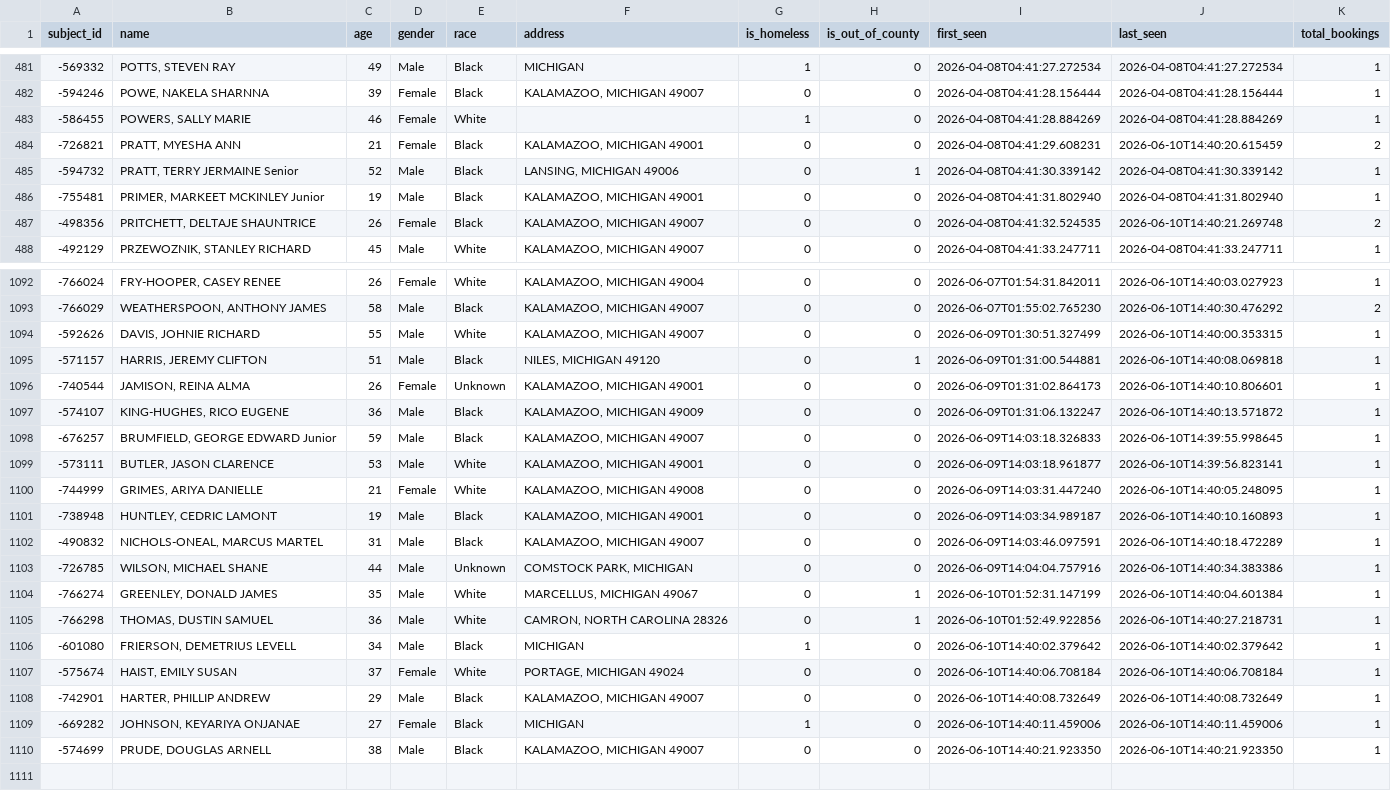
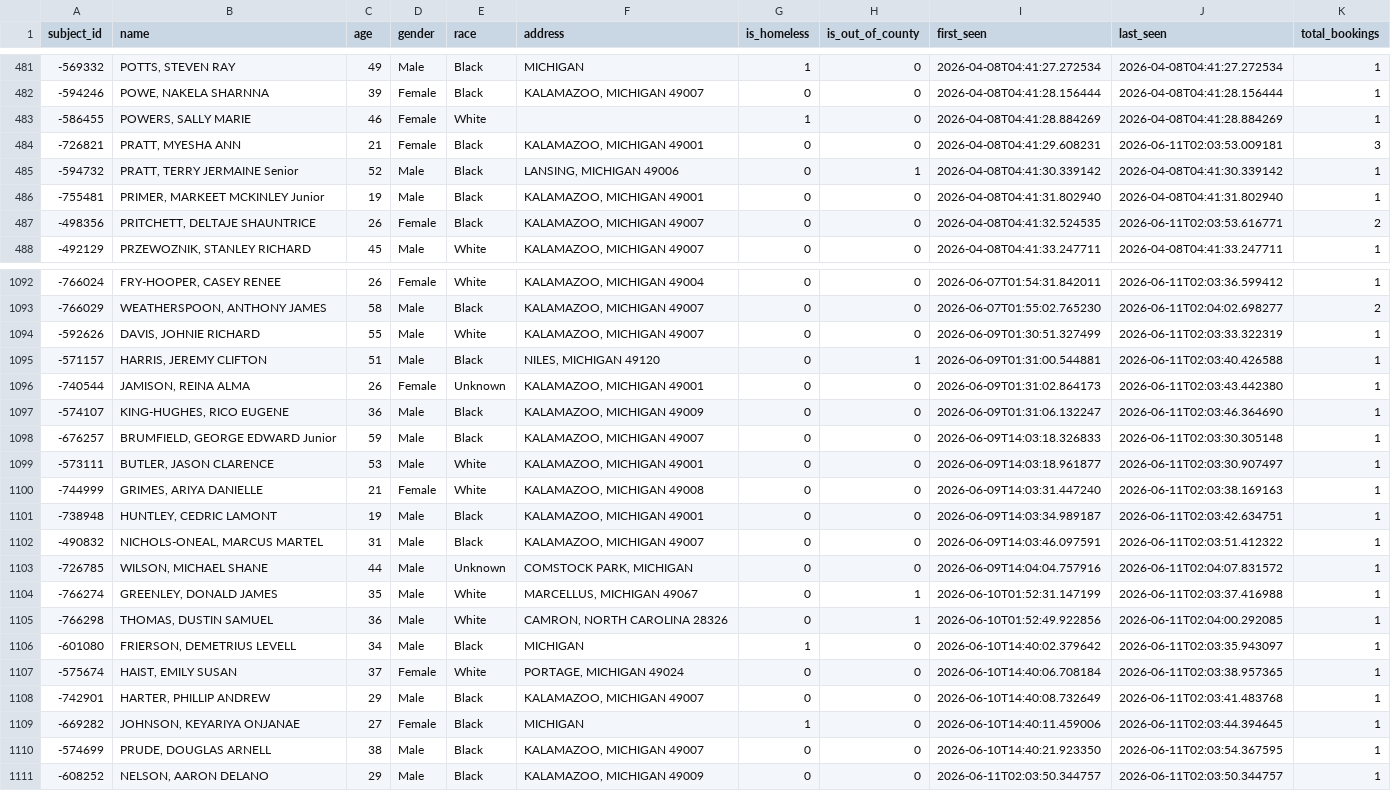
Before and after one commit to kalebwolfgang/kalamazoo-jail-scraper, a CSV file: all_historical_people.csv, drawn as a sheet; only a part is shown, gaps mark what is left out; the diff covers the shown part only; the diff names each change by its address in the sheet, - before the commit and + after, or states it on an @@ line.

```diff
--- a/all_historical_people.csv
+++ b/all_historical_people.csv
-J484 (last_seen): 2026-06-10T14:40:20.615459
+J484 (last_seen): 2026-06-11T02:03:53.009181
-K484 (total_bookings): 2
+K484 (total_bookings): 3
-J487 (last_seen): 2026-06-10T14:40:21.269748
+J487 (last_seen): 2026-06-11T02:03:53.616771
-J1092 (last_seen): 2026-06-10T14:40:03.027923
+J1092 (last_seen): 2026-06-11T02:03:36.599412
-J1093 (last_seen): 2026-06-10T14:40:30.476292
+J1093 (last_seen): 2026-06-11T02:04:02.698277
-J1094 (last_seen): 2026-06-10T14:40:00.353315
+J1094 (last_seen): 2026-06-11T02:03:33.322319
-J1095 (last_seen): 2026-06-10T14:40:08.069818
+J1095 (last_seen): 2026-06-11T02:03:40.426588
-J1096 (last_seen): 2026-06-10T14:40:10.806601
+J1096 (last_seen): 2026-06-11T02:03:43.442380
-J1097 (last_seen): 2026-06-10T14:40:13.571872
+J1097 (last_seen): 2026-06-11T02:03:46.364690
-J1098 (last_seen): 2026-06-10T14:39:55.998645
+J1098 (last_seen): 2026-06-11T02:03:30.305148
-J1099 (last_seen): 2026-06-10T14:39:56.823141
+J1099 (last_seen): 2026-06-11T02:03:30.907497
-J1100 (last_seen): 2026-06-10T14:40:05.248095
+J1100 (last_seen): 2026-06-11T02:03:38.169163
-J1101 (last_seen): 2026-06-10T14:40:10.160893
+J1101 (last_seen): 2026-06-11T02:03:42.634751
-J1102 (last_seen): 2026-06-10T14:40:18.472289
+J1102 (last_seen): 2026-06-11T02:03:51.412322
-J1103 (last_seen): 2026-06-10T14:40:34.383386
+J1103 (last_seen): 2026-06-11T02:04:07.831572
-J1104 (last_seen): 2026-06-10T14:40:04.601384
+J1104 (last_seen): 2026-06-11T02:03:37.416988
-J1105 (last_seen): 2026-06-10T14:40:27.218731
+J1105 (last_seen): 2026-06-11T02:04:00.292085
-J1106 (last_seen): 2026-06-10T14:40:02.379642
+J1106 (last_seen): 2026-06-11T02:03:35.943097
-J1107 (last_seen): 2026-06-10T14:40:06.708184
+J1107 (last_seen): 2026-06-11T02:03:38.957365
-J1108 (last_seen): 2026-06-10T14:40:08.732649
+J1108 (last_seen): 2026-06-11T02:03:41.483768
-J1109 (last_seen): 2026-06-10T14:40:11.459006
+J1109 (last_seen): 2026-06-11T02:03:44.394645
-J1110 (last_seen): 2026-06-10T14:40:21.923350
+J1110 (last_seen): 2026-06-11T02:03:54.367595
+row 1111: -608252 | NELSON, AARON DELANO | 29 | Male | Black | KALAMAZOO, MICHIGAN 49009 | 0 | 0 | 2026-06-11T02:03:50.344757 | 2026-06-11T02:03:50.344757 | 1
```
Also changed, not shown: 28 edited cells elsewhere in this file, current_inmates.csv, daily_demographics.csv, 1 other file.
